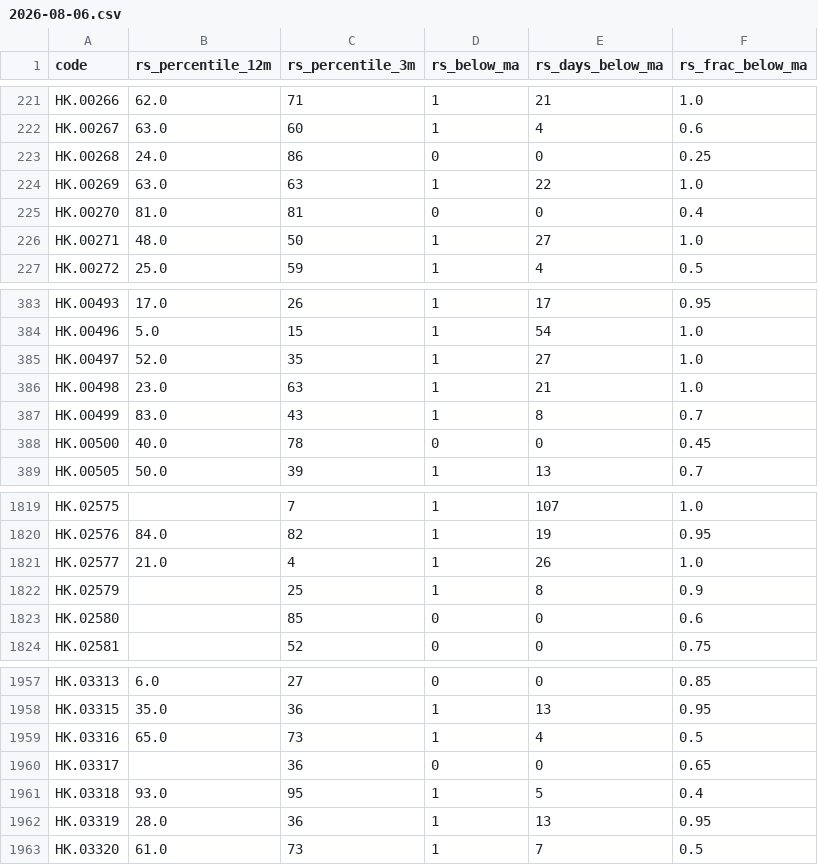
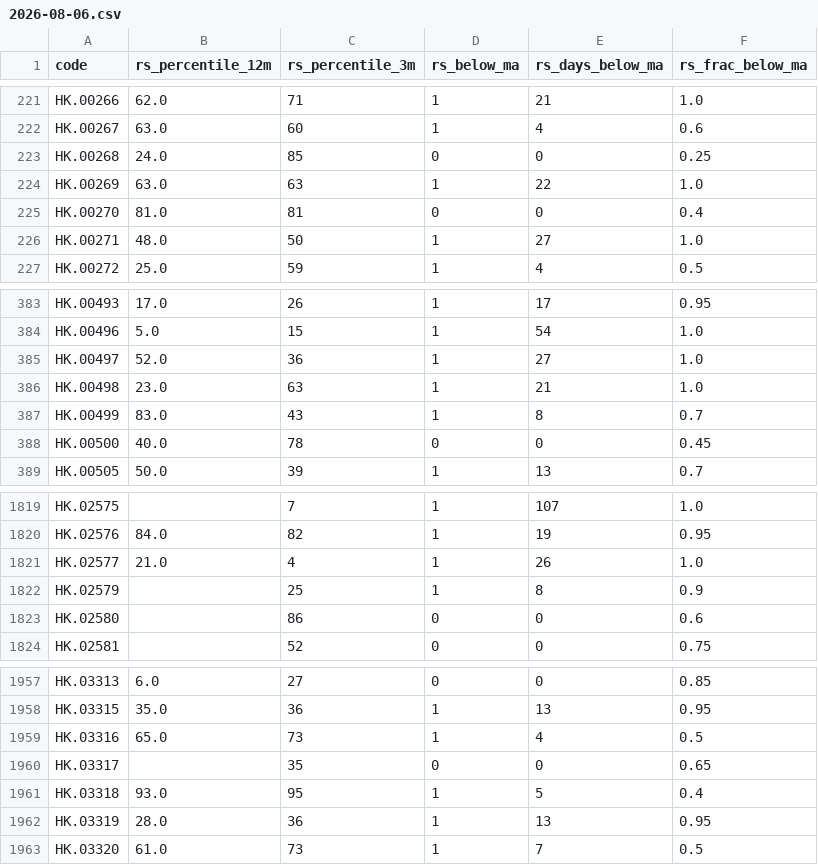
Before and after one commit to EricXue92/finvinz_to_tv, a CSV file: data/hk_rs/2026-08-06.csv, drawn as a sheet; only a part is shown, gaps mark what is left out.

```diff
--- a/data/hk_rs/2026-08-06.csv
+++ b/data/hk_rs/2026-08-06.csv
@@ -222,3 +222,3 @@ HK.00266,62.0,71,1,21,1.0
 HK.00267,63.0,60,1,4,0.6
-HK.00268,24.0,86,0,0,0.25
+HK.00268,24.0,85,0,0,0.25
 HK.00269,63.0,63,1,22,1.0
@@ -384,3 +384,3 @@ HK.00493,17.0,26,1,17,0.95
 HK.00496,5.0,15,1,54,1.0
-HK.00497,52.0,35,1,27,1.0
+HK.00497,52.0,36,1,27,1.0
 HK.00498,23.0,63,1,21,1.0
@@ -1822,3 +1822,3 @@ HK.02577,21.0,4,1,26,1.0
 HK.02579,,25,1,8,0.9
-HK.02580,,85,0,0,0.6
+HK.02580,,86,0,0,0.6
 HK.02581,,52,0,0,0.75
@@ -1959,3 +1959,3 @@ HK.03315,35.0,36,1,13,0.95
 HK.03316,65.0,73,1,4,0.5
-HK.03317,,36,0,0,0.65
+HK.03317,,35,0,0,0.65
 HK.03318,93.0,95,1,5,0.4
```
Also changed, not shown: data/hk_metrics/2026-08-06.csv.
